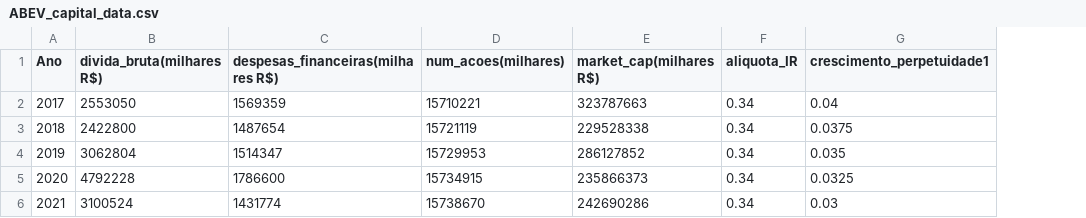
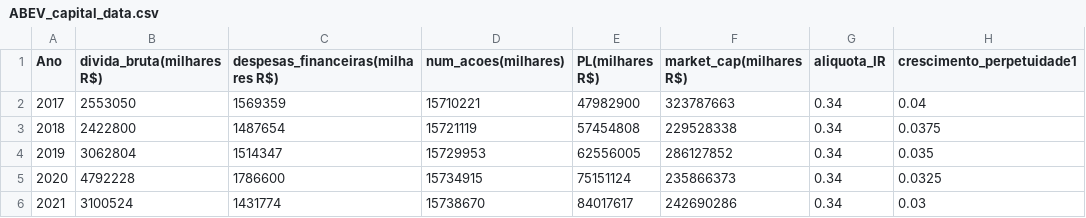
Before and after one commit to pedrogama/ValuationABEV3, a CSV file: ABEV_capital_data.csv, drawn as a sheet; only a part is shown; the diff names each change by its address in the sheet, - before the commit and + after, or states it on an @@ line.

Commit message:
abev valuation data

```diff
--- a/ABEV_capital_data.csv
+++ b/ABEV_capital_data.csv
+column E (PL(milhares R$)), rows 2-6: 47982900 | 57454808 | 62556005 | 75151124 | 84017617
```
Also changed, not shown: DATA _2017.csv, DATA _2018.csv, 3 other files.
